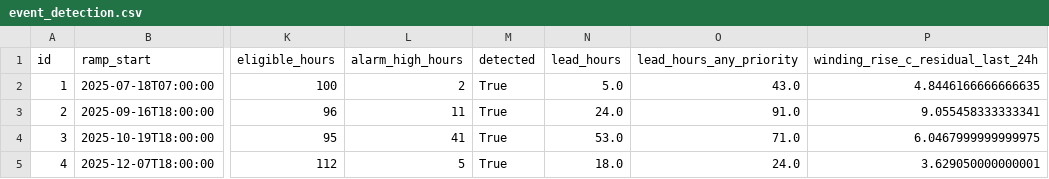
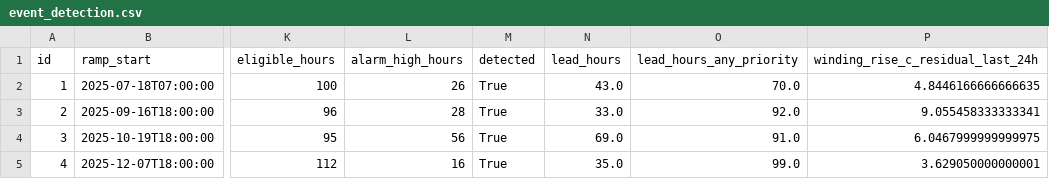
Before and after one commit to giovanni-serrano/scada-data-analysis, a CSV file: reports/event_detection.csv, drawn as a sheet; only a part is shown, gaps mark what is left out; the diff names each change by its address in the sheet, - before the commit and + after, or states it on an @@ line.

```diff
--- a/reports/event_detection.csv
+++ b/reports/event_detection.csv
-L2 (alarm_high_hours): 2
+L2 (alarm_high_hours): 26
-N2 (lead_hours): 5.0
+N2 (lead_hours): 43.0
-O2 (lead_hours_any_priority): 43.0
+O2 (lead_hours_any_priority): 70.0
-L3 (alarm_high_hours): 11
+L3 (alarm_high_hours): 28
-N3 (lead_hours): 24.0
+N3 (lead_hours): 33.0
-O3 (lead_hours_any_priority): 91.0
+O3 (lead_hours_any_priority): 92.0
-L4 (alarm_high_hours): 41
+L4 (alarm_high_hours): 56
-N4 (lead_hours): 53.0
+N4 (lead_hours): 69.0
-O4 (lead_hours_any_priority): 71.0
+O4 (lead_hours_any_priority): 91.0
-L5 (alarm_high_hours): 5
+L5 (alarm_high_hours): 16
-N5 (lead_hours): 18.0
+N5 (lead_hours): 35.0
-O5 (lead_hours_any_priority): 24.0
+O5 (lead_hours_any_priority): 99.0
```
Also changed, not shown: reports/historical_reference.csv, reports/period_comparison.csv, 15 other files.
